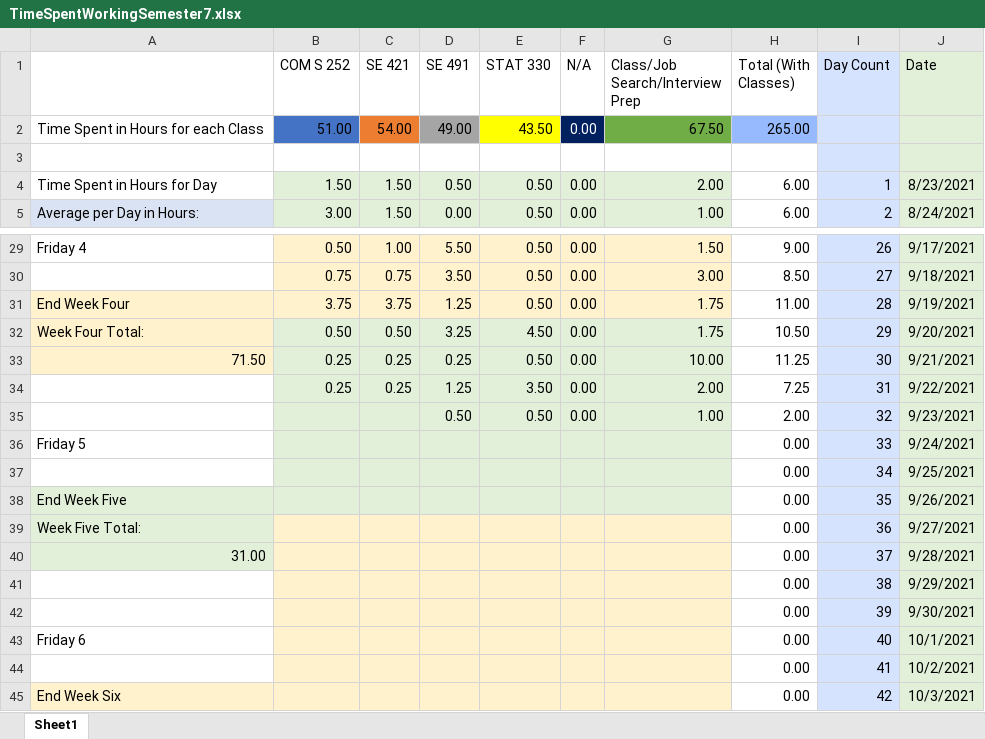
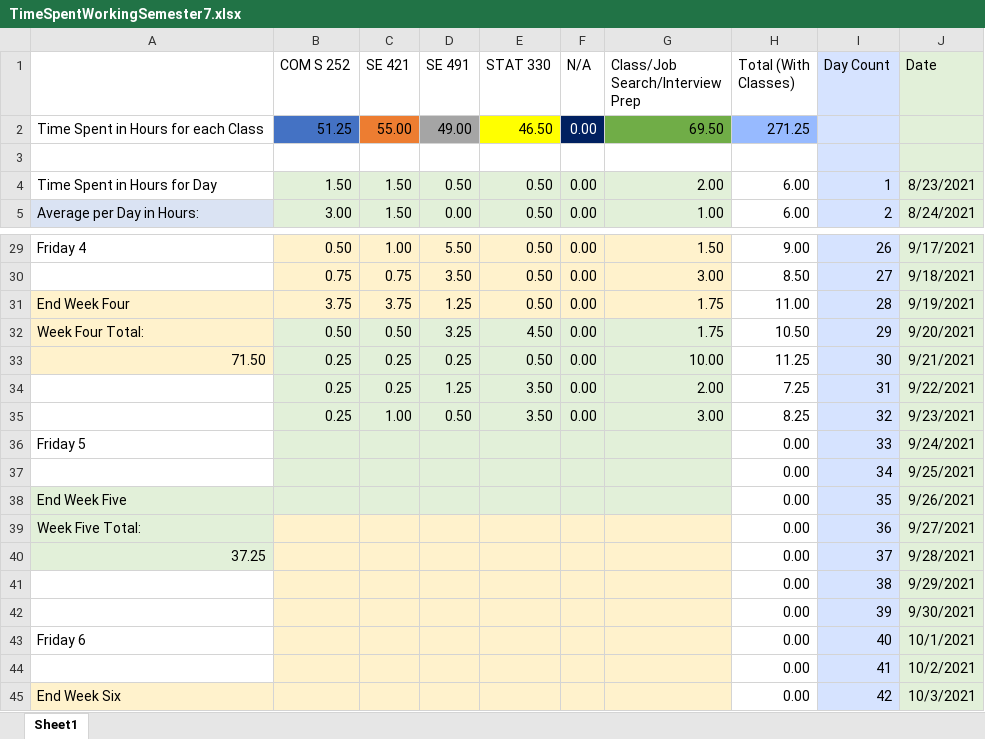
Before and after one commit to mghoskins/mghoskins-Data, an Excel workbook: CollegeSemesterWork/TimeSpentWorkingSemester7.xlsx, sheet Sheet1, drawn as a sheet; only a part is shown, gaps mark what is left out; values as stored, in another font and other column widths than the file's, no borders; charts and pictures and conditional formats not drawn; removed rows and columns are numbered as before the commit, all else as after; the diff names each change by its address in the sheet, - before the commit and + after, or states it on an @@ line.

Commit message:
Set through lecture

```diff
--- a/CollegeSemesterWork/TimeSpentWorkingSemester7.xlsx (sheet Sheet1)
+++ b/CollegeSemesterWork/TimeSpentWorkingSemester7.xlsx (sheet Sheet1)
-B2 (COM S 252): 51.00
+B2 (COM S 252): 51.25
-C2 (SE 421): 54.00
+C2 (SE 421): 55.00
-E2 (STAT 330): 43.50
+E2 (STAT 330): 46.50
-G2 (Class/Job Search/Interview Prep): 67.50
+G2 (Class/Job Search/Interview Prep): 69.50
-H2 (Total (With Classes)): 265.00
+H2 (Total (With Classes)): 271.25
-row 35:  |  |  | 0.50 | 0.50 | 0.00 | 1.00 | 2.00 | 32 | 9/23/2021
+row 35:  | 0.25 | 1.00 | 0.50 | 3.50 | 0.00 | 3.00 | 8.25 | 32 | 9/23/2021
-A40: 31.00
+A40: 37.25
```
Also changed, not shown: charts or pictures.
